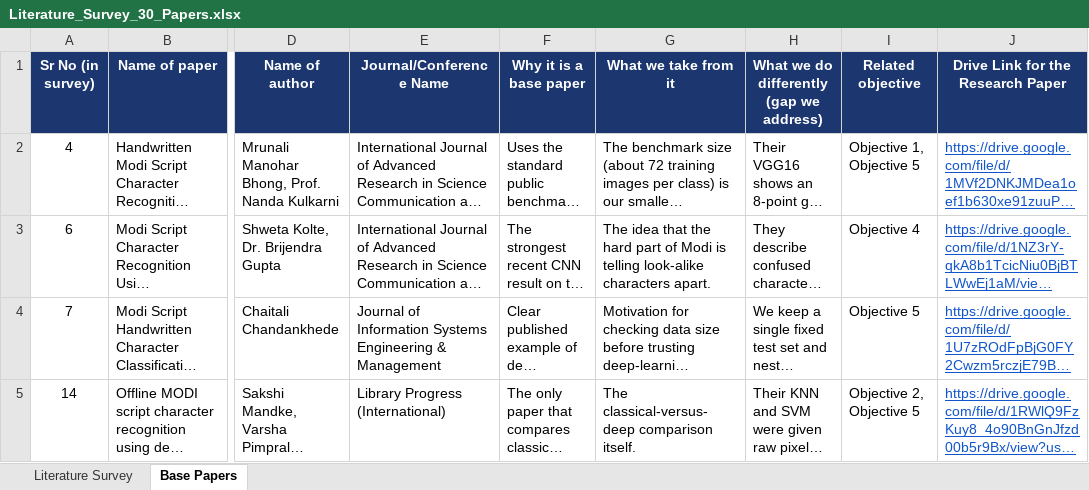
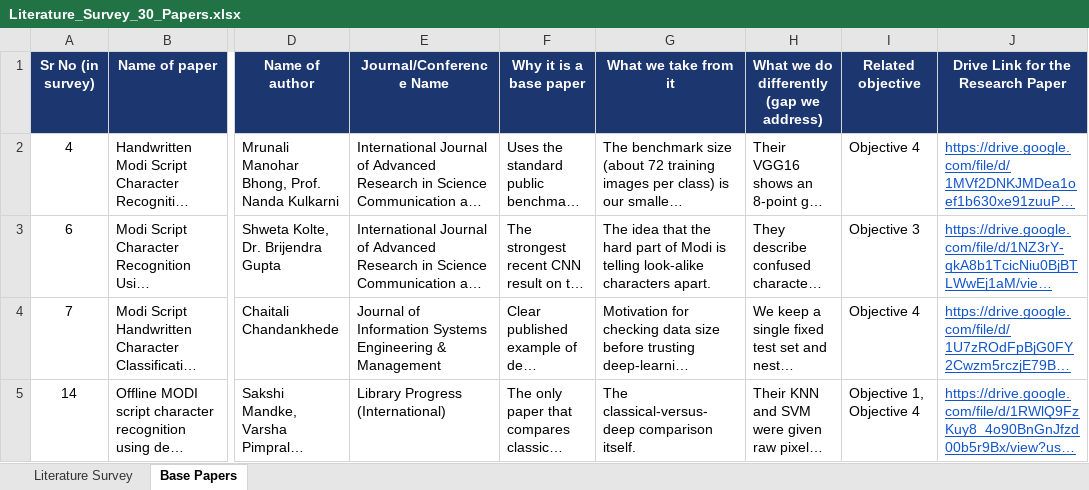
Before and after one commit to ananyac9820/modi-lipi-xai, an Excel workbook: docs/01_literature_survey/Literature_Survey_30_Papers.xlsx, sheet Base Papers, drawn as a sheet; only a part is shown, gaps mark what is left out; long unchanged cells end in …; values as stored, in another font and other column widths than the file's, no borders; the diff covers the shown part only; the diff names each change by its address in the sheet, - before the commit and + after, or states it on an @@ line.

Commit message:
Four objectives from the base papers, simpler synopsis, literature review deck
Synopsis rewritten in plain language with four objectives tied to 7 base papers; the Scope section and extra bullets removed. Base Papers sheet updated to match. Added Literature_Review_Presentation.pptx (18 slides, every paper linked to its PDF on Drive). README now reports the leave-one-out ablation.

```diff
--- a/docs/01_literature_survey/Literature_Survey_30_Papers.xlsx (sheet Base Papers)
+++ b/docs/01_literature_survey/Literature_Survey_30_Papers.xlsx (sheet Base Papers)
-I2 (Related objective): Objective 1, Objective 5
+I2 (Related objective): Objective 4
-I3 (Related objective): Objective 4
+I3 (Related objective): Objective 3
-I4 (Related objective): Objective 5
+I4 (Related objective): Objective 4
-I5 (Related objective): Objective 2, Objective 5
+I5 (Related objective): Objective 1, Objective 4
```
Also changed, not shown: 1 removed row and 3 edited cells elsewhere in this sheet, 4 other files.
